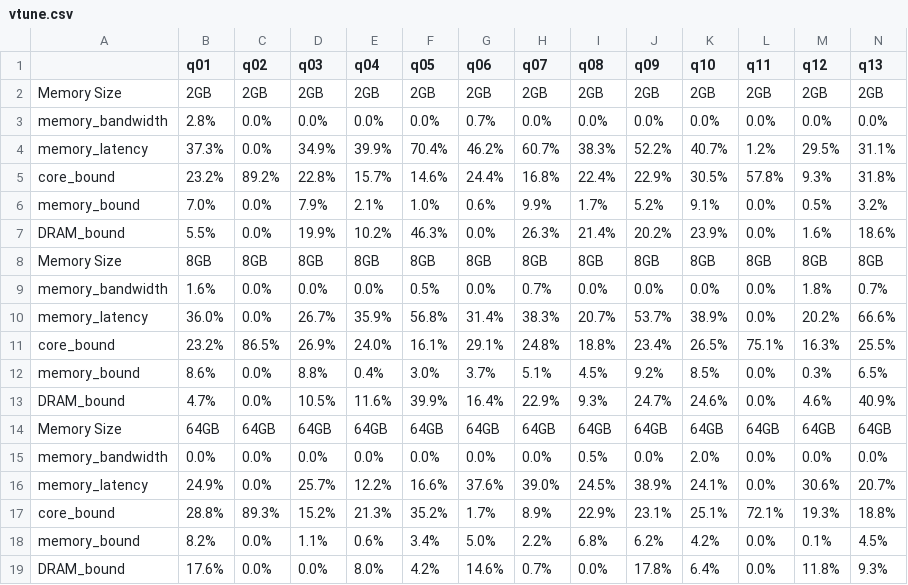
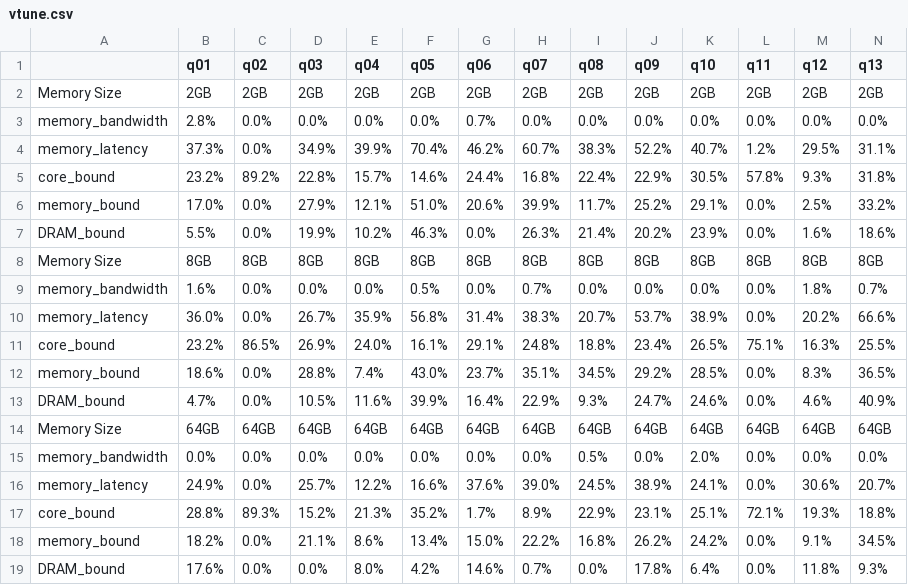
Before and after one commit to SlugLab/tpch, a CSV file: monetdb-tpch/03_run/vtune.csv, drawn as a sheet; only a part is shown; removed rows and columns are numbered as before the commit, all else as after; rows hold the shown columns only; the diff names each change by its address in the sheet, - before the commit and + after, or states it on an @@ line.

Commit message:
fix memory

```diff
--- a/monetdb-tpch/03_run/vtune.csv
+++ b/monetdb-tpch/03_run/vtune.csv
-row 6: memory_bound | 7.0% | 0.0% | 7.9% | 2.1% | 1.0% | 0.6% | 9.9% | 1.7% | 5.2% | 9.1% | 0.0% | 0.5% | 3.2%
+row 6: memory_bound | 17.0% | 0.0% | 27.9% | 12.1% | 51.0% | 20.6% | 39.9% | 11.7% | 25.2% | 29.1% | 0.0% | 2.5% | 33.2%
-row 12: memory_bound | 8.6% | 0.0% | 8.8% | 0.4% | 3.0% | 3.7% | 5.1% | 4.5% | 9.2% | 8.5% | 0.0% | 0.3% | 6.5%
+row 12: memory_bound | 18.6% | 0.0% | 28.8% | 7.4% | 43.0% | 23.7% | 35.1% | 34.5% | 29.2% | 28.5% | 0.0% | 8.3% | 36.5%
-row 18: memory_bound | 8.2% | 0.0% | 1.1% | 0.6% | 3.4% | 5.0% | 2.2% | 6.8% | 6.2% | 4.2% | 0.0% | 0.1% | 4.5%
+row 18: memory_bound | 18.2% | 0.0% | 21.1% | 8.6% | 13.4% | 15.0% | 22.2% | 16.8% | 26.2% | 24.2% | 0.0% | 9.1% | 34.5%
```
Also changed, not shown: 5 other files.
